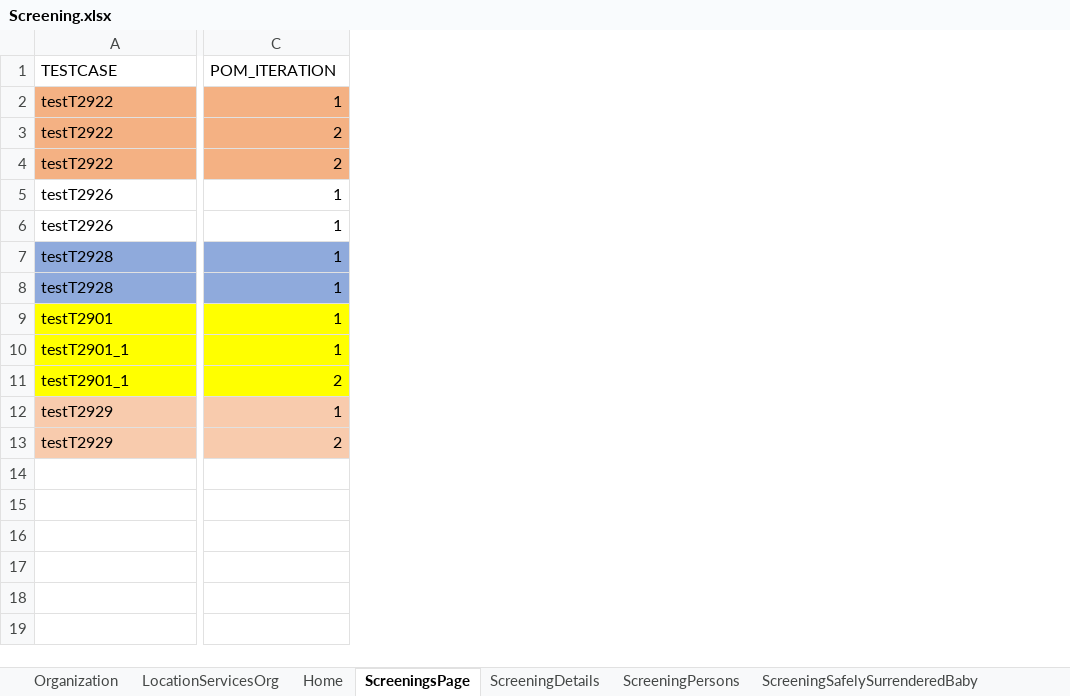
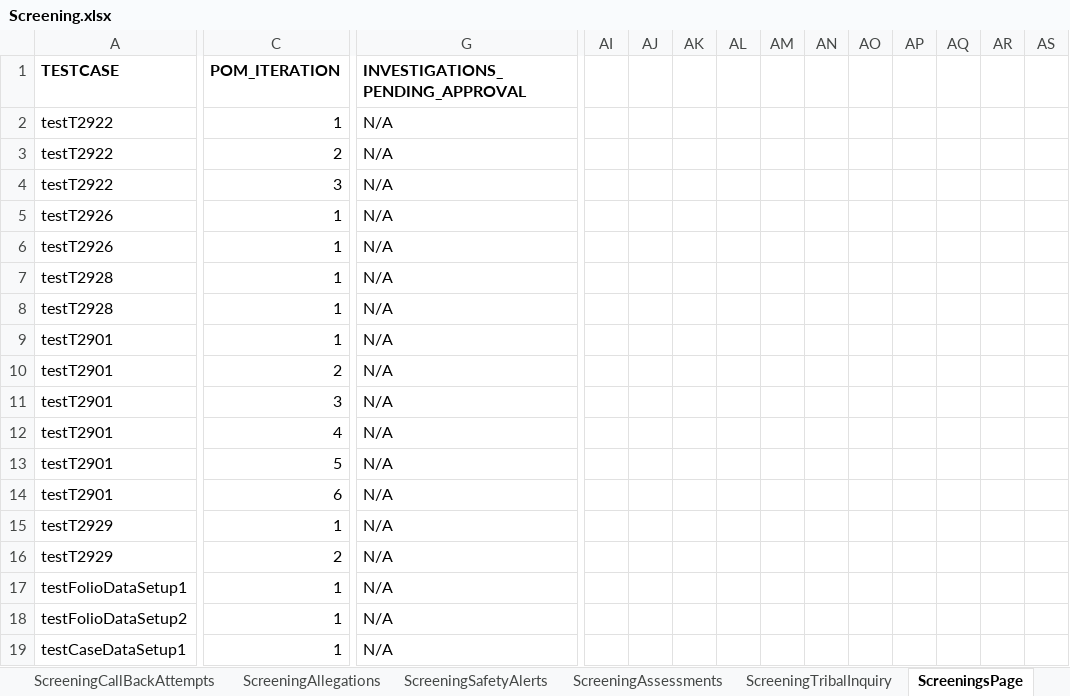
Before and after one commit to Yaswanthkumar-Naidu/TestDataExcel, an Excel workbook: Screening.xlsx, sheet ScreeningsPage, drawn as a sheet; only a part is shown, gaps mark what is left out; values as stored, in another font and other column widths than the file's, no borders; removed rows and columns are numbered as before the commit, all else as after; rows hold the shown columns only; the diff covers the shown part only; the diff names each change by its address in the sheet, - before the commit and + after, or states it on an @@ line.

```diff
--- a/Screening.xlsx (sheet ScreeningsPage)
+++ b/Screening.xlsx (sheet ScreeningsPage)
-sheet tab: Organization
-sheet tab: LocationServicesOrg
-sheet tab: Home
+column G (INVESTIGATIONS_PENDING_APPROVAL), rows 2-10: all N/A; rows 15-16: N/A | N/A
+column AI, empty
+column AJ, empty
+column AK, empty
+column AL, empty
+column AM, empty
+column AN, empty
+column AO, empty
+column AP, empty
+column AQ, empty
+column AR, empty
+column AS, empty
-A1:C1 bold: off
+A1:C1 bold: on
-A2:C4 fill: #F4B183
+A2:C4 fill: none
-C4 (POM_ITERATION): 2
+C4 (POM_ITERATION): 3
-A7:C8 fill: #8FAADC
+A7:C8 fill: none
-A9:C10 fill: #FFFF00
+A9:C10 fill: none
-A10 (TESTCASE): testT2901_1
+A10 (TESTCASE): testT2901
-C10 (POM_ITERATION): 1
+C10 (POM_ITERATION): 2
-row 11: testT2901_1 | 2
+row 11: testT2901 | 3 | N/A
+row 12: testT2901 | 4 | N/A
+row 13: testT2901 | 5 | N/A
+row 14: testT2901 | 6 | N/A
-A15:C16 fill: #F8CBAD
+A15:C16 fill: none
+row 17: testFolioDataSetup1 | 1 | N/A
+row 18: testFolioDataSetup2 | 1 | N/A
+row 19: testCaseDataSetup1 | 1 | N/A
```
Also changed, not shown: 2 added rows, 8 added columns, 1 edited cell and cell formats elsewhere in this sheet, sheet ScreeningDetails, sheet ScreeningPersons, sheet ScreeningContactLog, sheet ScreeningDocuments, sheet ScreeningValidatePerson, sheet ScreeningTribalInquiry, 13 more sheets, other sheet tabs.
